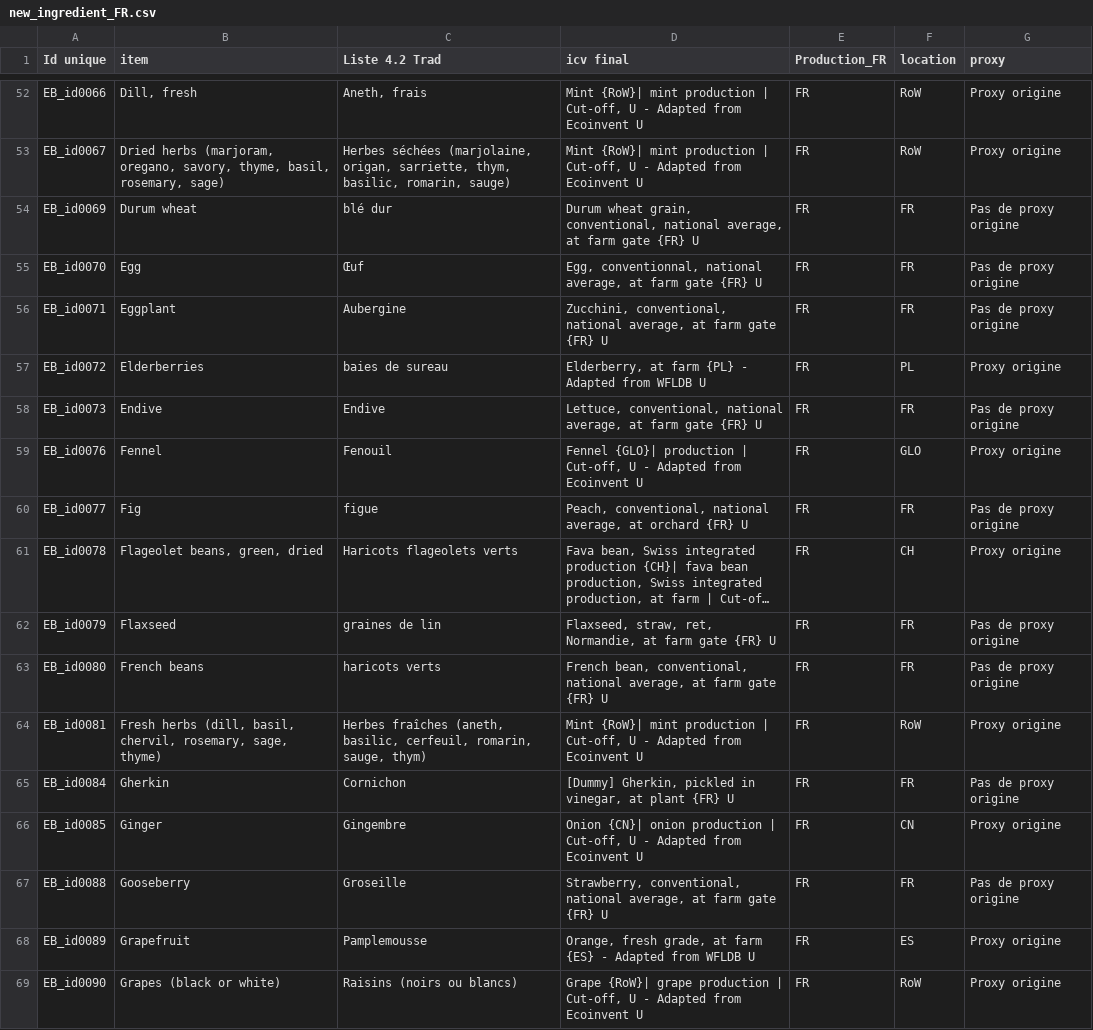
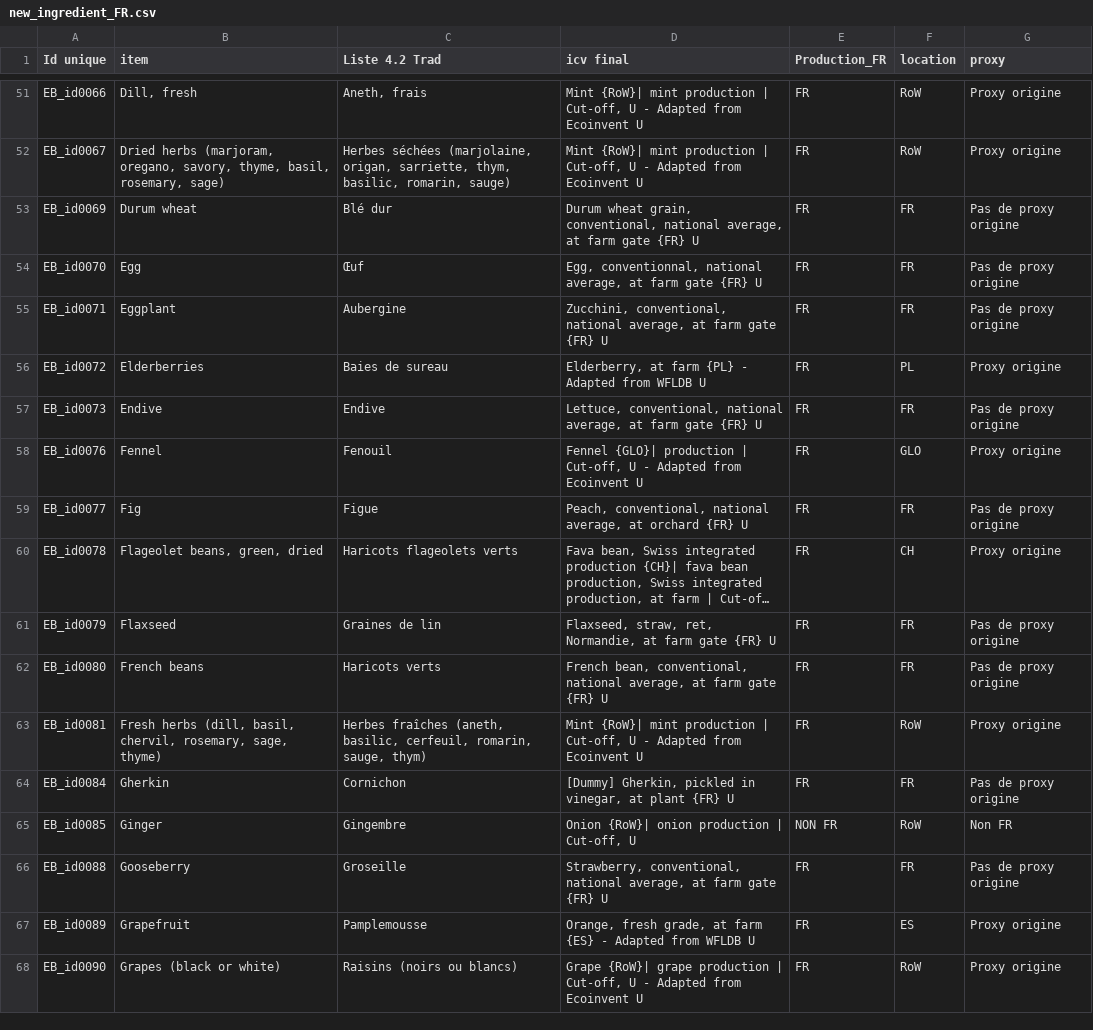
Before and after one commit to MTES-MCT/ecobalyse-method-tooling, a CSV file: food/metadata/source/new_ingredient_FR.csv, drawn as a sheet; only a part is shown, gaps mark what is left out; long unchanged cells end in …; addresses are those after the commit; the diff covers the shown part only; the diff names each change by its address in the sheet, - before the commit and + after, or states it on an @@ line.

```diff
--- a/food/metadata/source/new_ingredient_FR.csv
+++ b/food/metadata/source/new_ingredient_FR.csv
-C53 (Liste 4.2 Trad): blé dur
+C53 (Liste 4.2 Trad): Blé dur
-C56 (Liste 4.2 Trad): baies de sureau
+C56 (Liste 4.2 Trad): Baies de sureau
-C59 (Liste 4.2 Trad): figue
+C59 (Liste 4.2 Trad): Figue
-C61 (Liste 4.2 Trad): graines de lin
+C61 (Liste 4.2 Trad): Graines de lin
-C62 (Liste 4.2 Trad): haricots verts
+C62 (Liste 4.2 Trad): Haricots verts
-D65 (icv final): Onion {CN}| onion production | Cut-off, U - Adapted from Ecoinvent U
+D65 (icv final): Onion {RoW}| onion production | Cut-off, U
-E65 (Production_FR): FR
+E65 (Production_FR): NON FR
-F65 (location): CN
+F65 (location): RoW
-G65 (proxy): Proxy origine
+G65 (proxy): Non FR
```
Also changed, not shown: 6 removed rows and 94 edited cells elsewhere in this file, food/metadata/generated/predictions.csv, 2 other files.
